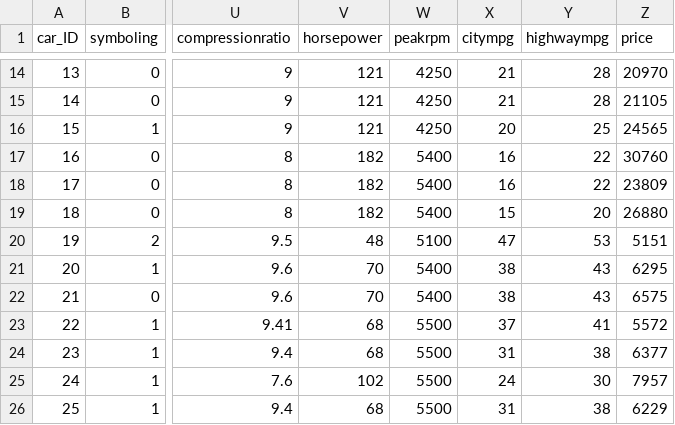
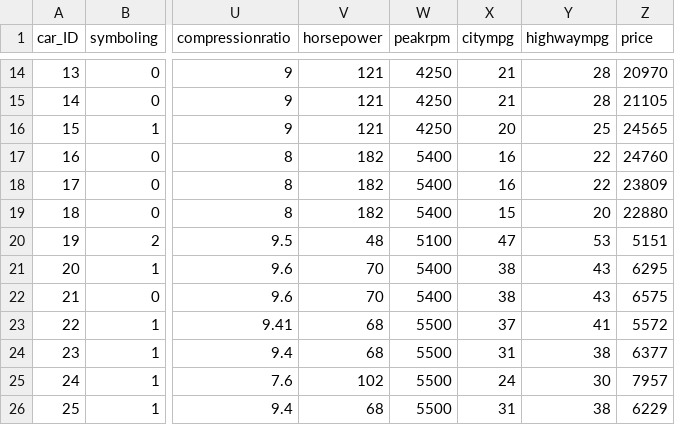
Before and after one commit to esteroktafia/MyProject2, a CSV file: CarPrice_Assignment - o.csv, drawn as a sheet; only a part is shown, gaps mark what is left out; the diff covers the shown part only; the diff names each change by its address in the sheet, - before the commit and + after, or states it on an @@ line.

```diff
--- a/CarPrice_Assignment - o.csv
+++ b/CarPrice_Assignment - o.csv
-Z17 (price): 30760
+Z17 (price): 24760
-Z19 (price): 26880
+Z19 (price): 22880
```
Also changed, not shown: 14 edited cells elsewhere in this file.
